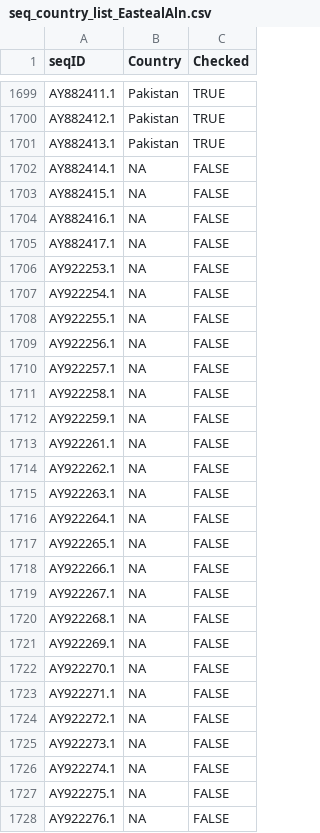
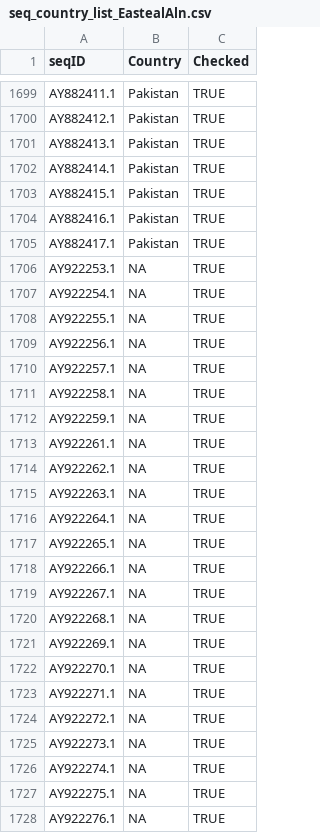
Before and after one commit to sjfandrews/MitoImputePrep, a CSV file: metadata/seq_country_list_EastealAln.csv, drawn as a sheet; only a part is shown, gaps mark what is left out; the diff covers the shown part only.

```diff
--- a/metadata/seq_country_list_EastealAln.csv
+++ b/metadata/seq_country_list_EastealAln.csv
@@ -1701,28 +1701,28 @@ AY882412.1,Pakistan,TRUE
 AY882413.1,Pakistan,TRUE
-AY882414.1,NA,FALSE
-AY882415.1,NA,FALSE
-AY882416.1,NA,FALSE
-AY882417.1,NA,FALSE
-AY922253.1,NA,FALSE
-AY922254.1,NA,FALSE
-AY922255.1,NA,FALSE
-AY922256.1,NA,FALSE
-AY922257.1,NA,FALSE
-AY922258.1,NA,FALSE
-AY922259.1,NA,FALSE
-AY922261.1,NA,FALSE
-AY922262.1,NA,FALSE
-AY922263.1,NA,FALSE
-AY922264.1,NA,FALSE
-AY922265.1,NA,FALSE
-AY922266.1,NA,FALSE
-AY922267.1,NA,FALSE
-AY922268.1,NA,FALSE
-AY922269.1,NA,FALSE
-AY922270.1,NA,FALSE
-AY922271.1,NA,FALSE
-AY922272.1,NA,FALSE
-AY922273.1,NA,FALSE
-AY922274.1,NA,FALSE
-AY922275.1,NA,FALSE
-AY922276.1,NA,FALSE
+AY882414.1,Pakistan,TRUE
+AY882415.1,Pakistan,TRUE
+AY882416.1,Pakistan,TRUE
+AY882417.1,Pakistan,TRUE
+AY922253.1,NA,TRUE
+AY922254.1,NA,TRUE
+AY922255.1,NA,TRUE
+AY922256.1,NA,TRUE
+AY922257.1,NA,TRUE
+AY922258.1,NA,TRUE
+AY922259.1,NA,TRUE
+AY922261.1,NA,TRUE
+AY922262.1,NA,TRUE
+AY922263.1,NA,TRUE
+AY922264.1,NA,TRUE
+AY922265.1,NA,TRUE
+AY922266.1,NA,TRUE
+AY922267.1,NA,TRUE
+AY922268.1,NA,TRUE
+AY922269.1,NA,TRUE
+AY922270.1,NA,TRUE
+AY922271.1,NA,TRUE
+AY922272.1,NA,TRUE
+AY922273.1,NA,TRUE
+AY922274.1,NA,TRUE
+AY922275.1,NA,TRUE
+AY922276.1,NA,TRUE
```
Also changed, not shown: 74 edited cells elsewhere in this file, 1 other file.
